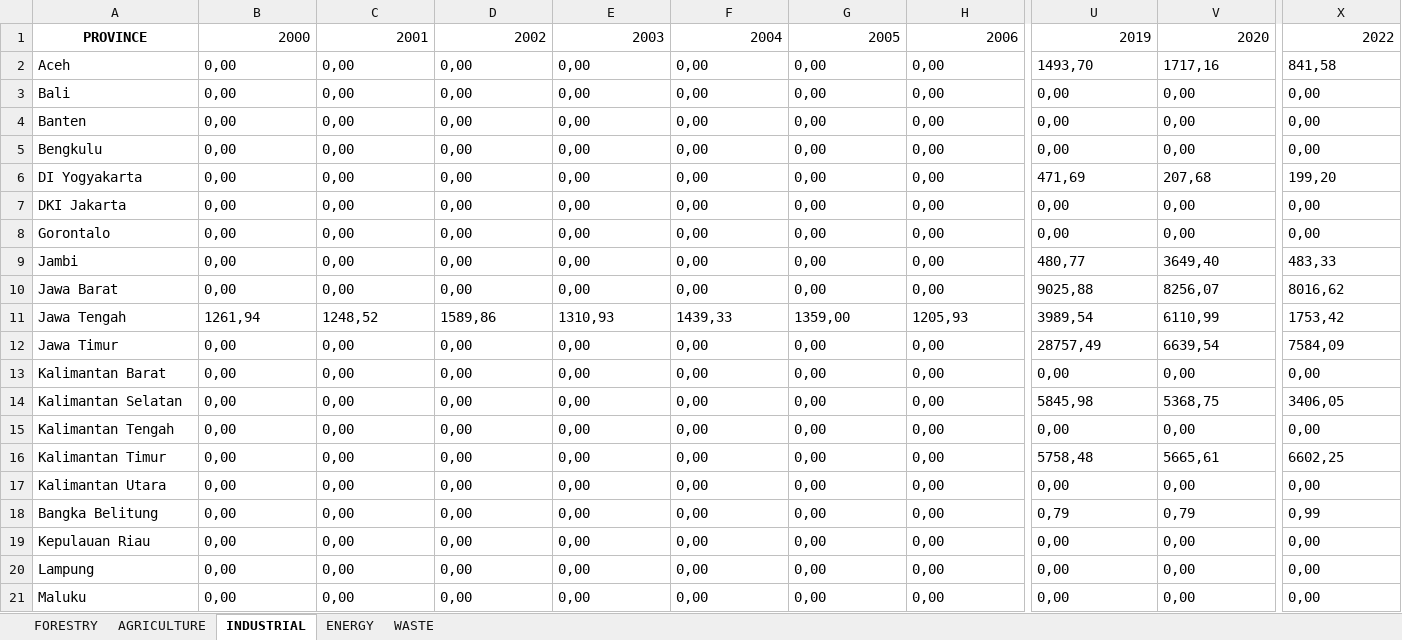
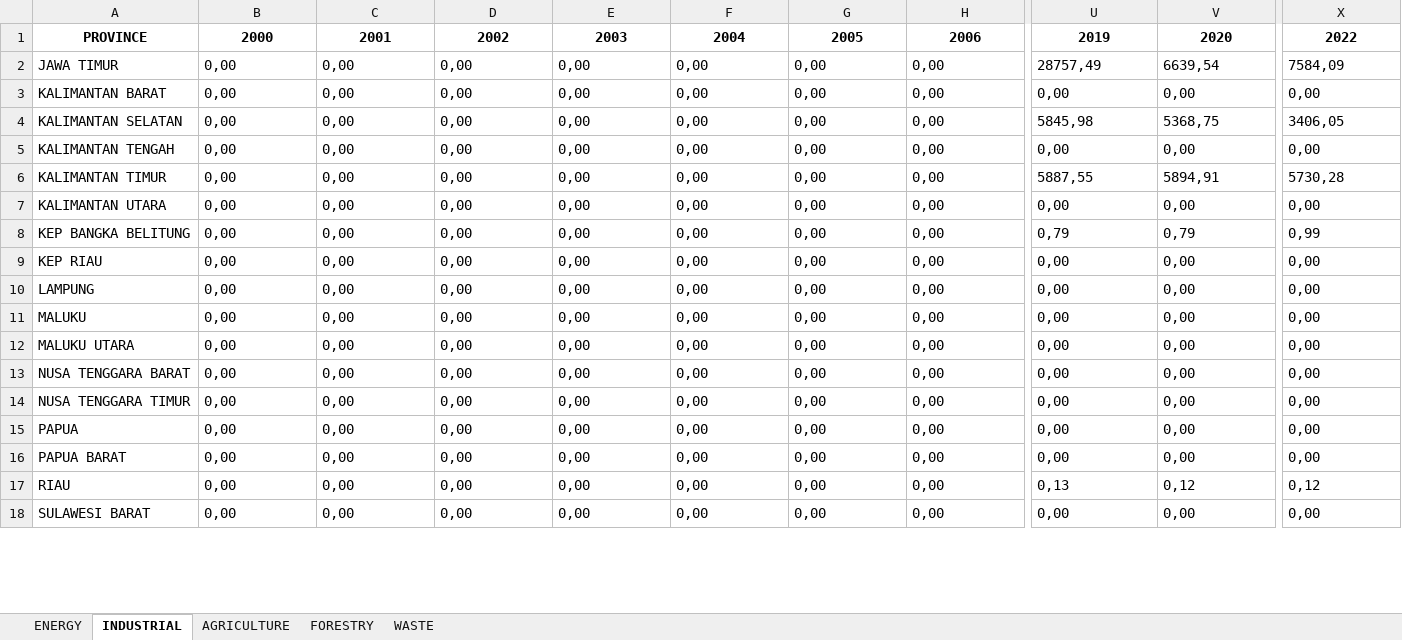
Before and after one commit to GaneshArwan/indonesia-ghg-emission-k-means-clustering, an Excel workbook: dataset/dataset_emission_province_by_sectors_in_indonesia.xlsx, sheet INDUSTRIAL, drawn as a sheet; only a part is shown, gaps mark what is left out; values as stored, in another font and other column widths than the file's, no borders; removed rows and columns are numbered as before the commit, all else as after; rows hold the shown columns only; the diff covers the shown part only; the diff names each change by its address in the sheet, - before the commit and + after, or states it on an @@ line.

```diff
--- a/dataset/dataset_emission_province_by_sectors_in_indonesia.xlsx (sheet INDUSTRIAL)
+++ b/dataset/dataset_emission_province_by_sectors_in_indonesia.xlsx (sheet INDUSTRIAL)
@@ sheet tab order changed: ENERGY | INDUSTRIAL | AGRICULTURE | FORESTRY | WASTE @@
@@ B1:X1 bold: off → on, alignment: right → center @@
-row 2: Aceh | 0,00 | 0,00 | 0,00 | 0,00 | 0,00 | 0,00 | 0,00 | 1493,70 | 1717,16 | 841,58
+row 2: JAWA TIMUR | 0,00 | 0,00 | 0,00 | 0,00 | 0,00 | 0,00 | 0,00 | 28757,49 | 6639,54 | 7584,09
-A3: Bali
+A3: KALIMANTAN BARAT
+row 4: KALIMANTAN SELATAN | 0,00 | 0,00 | 0,00 | 0,00 | 0,00 | 0,00 | 0,00 | 5845,98 | 5368,75 | 3406,05
-A5: Banten
+A5: KALIMANTAN TENGAH
+row 6: KALIMANTAN TIMUR | 0,00 | 0,00 | 0,00 | 0,00 | 0,00 | 0,00 | 0,00 | 5887,55 | 5894,91 | 5730,28
-A7: Bengkulu
+A7: KALIMANTAN UTARA
-row 6: DI Yogyakarta | 0,00 | 0,00 | 0,00 | 0,00 | 0,00 | 0,00 | 0,00 | 471,69 | 207,68 | 199,20
+row 8: KEP BANGKA BELITUNG | 0,00 | 0,00 | 0,00 | 0,00 | 0,00 | 0,00 | 0,00 | 0,79 | 0,79 | 0,99
-A9: DKI Jakarta
+A9: KEP RIAU
-A10: Gorontalo
+A10: LAMPUNG
-A11: Jambi
+A11: MALUKU
-U11: 480,77
+U11: 0,00
-V11: 3649,40
+V11: 0,00
-X11: 483,33
+X11: 0,00
-row 10: Jawa Barat | 0,00 | 0,00 | 0,00 | 0,00 | 0,00 | 0,00 | 0,00 | 9025,88 | 8256,07 | 8016,62
-row 11: Jawa Tengah | 1261,94 | 1248,52 | 1589,86 | 1310,93 | 1439,33 | 1359,00 | 1205,93 | 3989,54 | 6110,99 | 1753,42
-row 12: Jawa Timur | 0,00 | 0,00 | 0,00 | 0,00 | 0,00 | 0,00 | 0,00 | 28757,49 | 6639,54 | 7584,09
-A12: Kalimantan Barat
+A12: MALUKU UTARA
-row 14: Kalimantan Selatan | 0,00 | 0,00 | 0,00 | 0,00 | 0,00 | 0,00 | 0,00 | 5845,98 | 5368,75 | 3406,05
-A13: Kalimantan Tengah
+A13: NUSA TENGGARA BARAT
-row 16: Kalimantan Timur | 0,00 | 0,00 | 0,00 | 0,00 | 0,00 | 0,00 | 0,00 | 5758,48 | 5665,61 | 6602,25
-A14: Kalimantan Utara
+A14: NUSA TENGGARA TIMUR
-row 18: Bangka Belitung | 0,00 | 0,00 | 0,00 | 0,00 | 0,00 | 0,00 | 0,00 | 0,79 | 0,79 | 0,99
-A15: Kepulauan Riau
+A15: PAPUA
-A16: Lampung
+A16: PAPUA BARAT
+row 17: RIAU | 0,00 | 0,00 | 0,00 | 0,00 | 0,00 | 0,00 | 0,00 | 0,13 | 0,12 | 0,12
-A18: Maluku
+A18: SULAWESI BARAT
```
Also changed, not shown: 4 added rows, 1 removed row, 26 edited cells and cell formats elsewhere in this sheet, sheet WASTE, sheet AGRICULTURE, sheet FORESTRY, sheet ENERGY.
